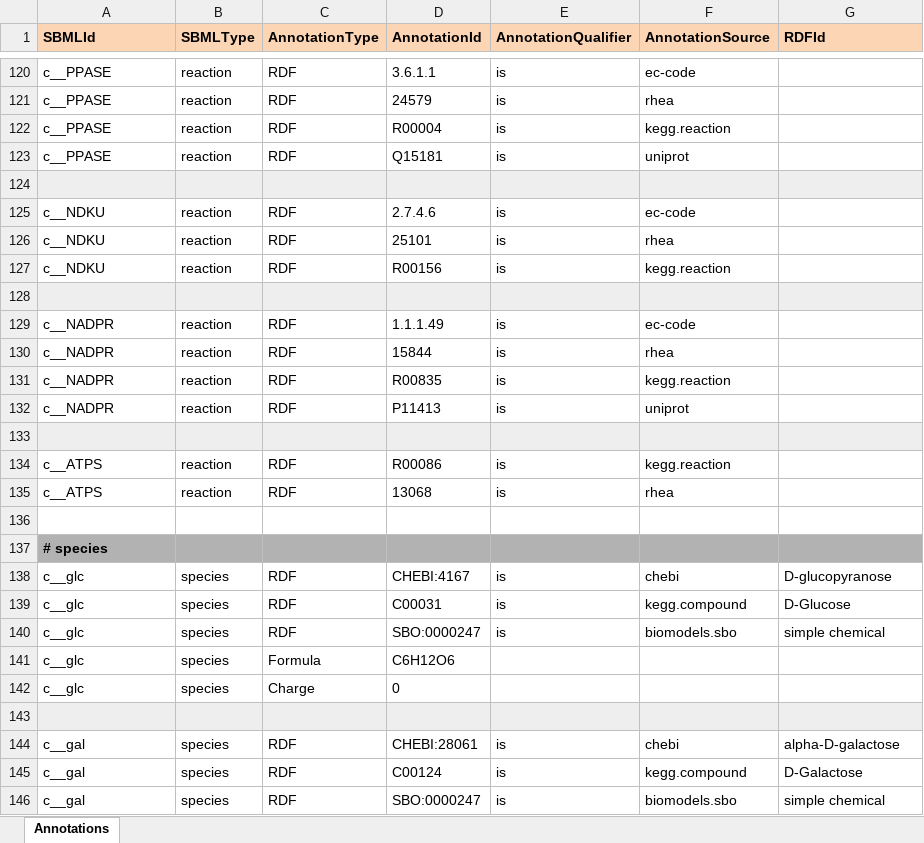
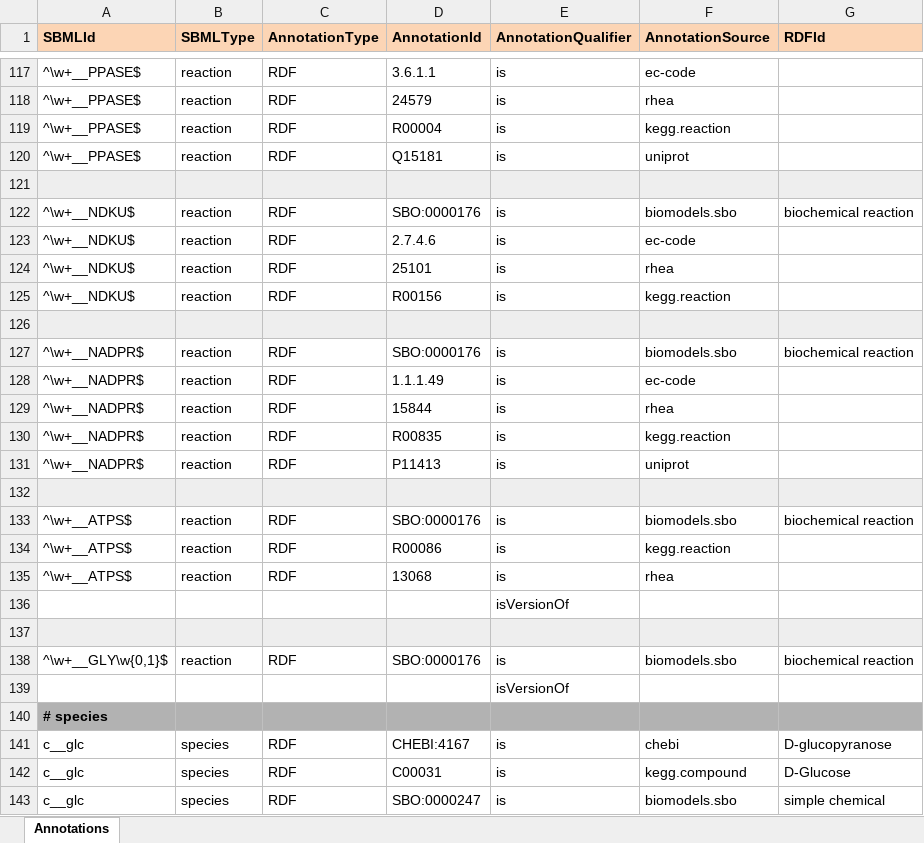
Before and after one commit to jingyayeah/multiscale-galactose, an Excel workbook: sbml/galactose/Galactose_Annotations.xlsx, sheet Annotations, drawn as a sheet; only a part is shown, gaps mark what is left out; the shorter side is filled out with more unchanged rows; values as stored, in another font and other column widths than the file's, no borders; addresses are those after the commit; the diff covers the shown part only; the diff names each change by its address in the sheet, - before the commit and + after, or states it on an @@ line.

Commit message:
Reaction SBO terms

```diff
--- a/sbml/galactose/Galactose_Annotations.xlsx (sheet Annotations)
+++ b/sbml/galactose/Galactose_Annotations.xlsx (sheet Annotations)
-A117:A120 (SBMLId): c__PPASE
+A117:A120 (SBMLId): ^\w+__PPASE$
+row 122: ^\w+__NDKU$ | reaction | RDF | SBO:0000176 | is | biomodels.sbo | biochemical reaction
-A123:A125 (SBMLId): c__NDKU
+A123:A125 (SBMLId): ^\w+__NDKU$
+row 127: ^\w+__NADPR$ | reaction | RDF | SBO:0000176 | is | biomodels.sbo | biochemical reaction
-A128:A131 (SBMLId): c__NADPR
+A128:A131 (SBMLId): ^\w+__NADPR$
+row 133: ^\w+__ATPS$ | reaction | RDF | SBO:0000176 | is | biomodels.sbo | biochemical reaction
-A134:A135 (SBMLId): c__ATPS
+A134:A135 (SBMLId): ^\w+__ATPS$
+row 136:  |  |  |  | isVersionOf
-A137:G137 fill: none
+A137:G137 fill: #EEEEEE
+row 138: ^\w+__GLY\w{0,1}$ | reaction | RDF | SBO:0000176 | is | biomodels.sbo | biochemical reaction
+row 139:  |  |  |  | isVersionOf
```
Also changed, not shown: 13 added rows, 16 removed rows and 38 edited cells elsewhere in this sheet.
